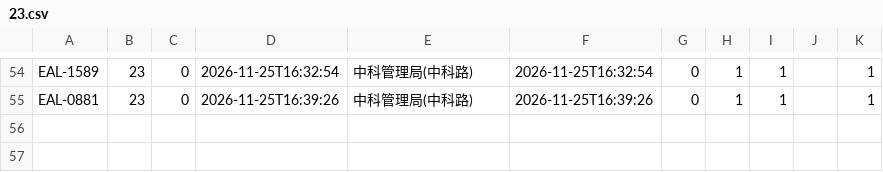
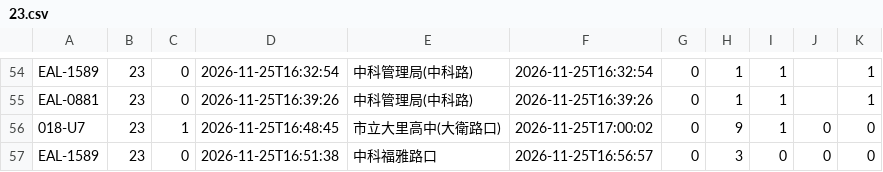
Before and after one commit to andrewwangarchnycu/Schematic-Transit-Taichung, a CSV file: departures/2026-11-25/23.csv, drawn as a sheet; only a part is shown, gaps mark what is left out.

```diff
--- a/departures/2026-11-25/23.csv
+++ b/departures/2026-11-25/23.csv
@@ -55 +55,3 @@ EAL-1589,23,0,2026-11-25T16:32:54,中科管理局(中科路),2026-11-25T16:32:54
 EAL-0881,23,0,2026-11-25T16:39:26,中科管理局(中科路),2026-11-25T16:39:26,0,1,1,,1
+018-U7,23,1,2026-11-25T16:48:45,市立大里高中(大衛路口),2026-11-25T17:00:02,0,9,1,0,0
+EAL-1589,23,0,2026-11-25T16:51:38,中科福雅路口,2026-11-25T16:56:57,0,3,0,0,0
```
Also changed, not shown: departures/2026-11-25/19.csv, departures/2026-11-25/35.csv, 3 other files.
